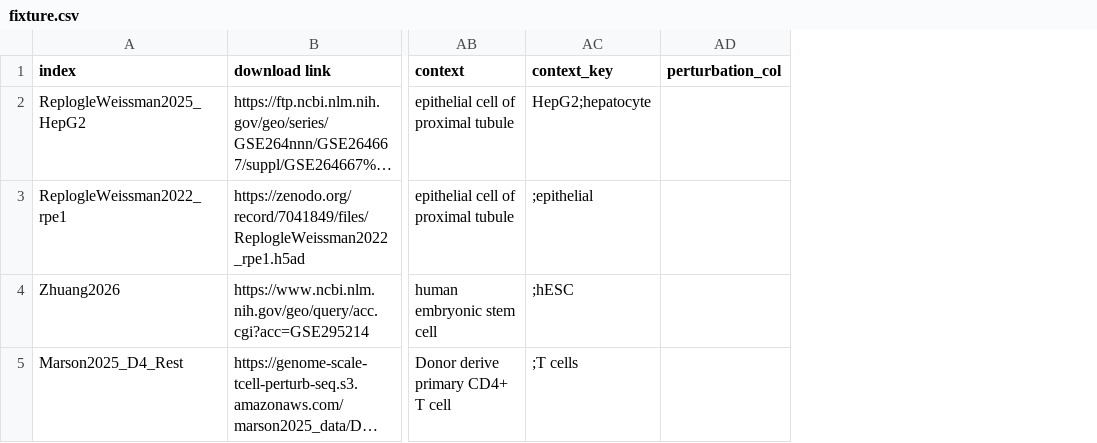
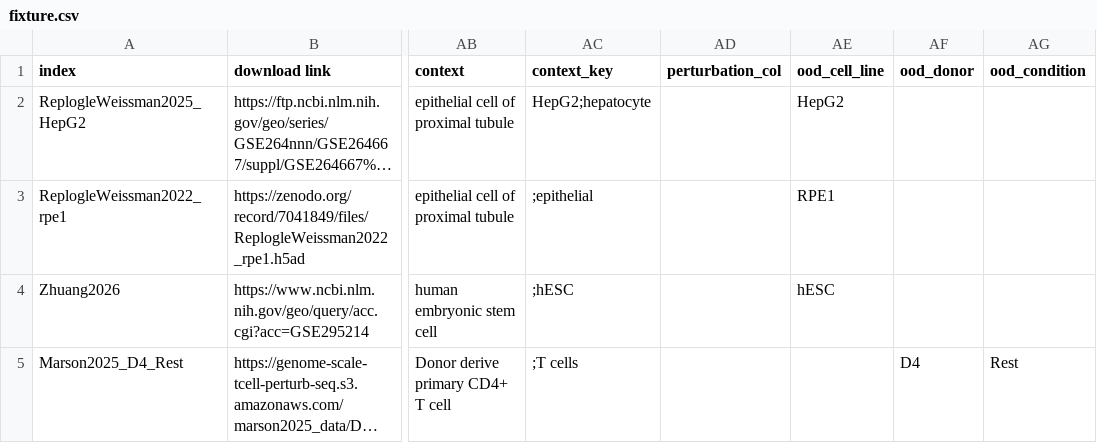
Before and after one commit to GoyalLab/Expert-data, a CSV file: resources/datasets/meta/fixture.csv, drawn as a sheet; only a part is shown, gaps mark what is left out; long unchanged cells end in …; the diff names each change by its address in the sheet, - before the commit and + after, or states it on an @@ line.

```diff
--- a/resources/datasets/meta/fixture.csv
+++ b/resources/datasets/meta/fixture.csv
+column AE (ood_cell_line), rows 2-4: HepG2 | RPE1 | hESC
+column AF (ood_donor), row 5: D4
+column AG (ood_condition), row 5: Rest
```
Also changed, not shown: resources/datasets/meta/training.csv, 31 other files.
